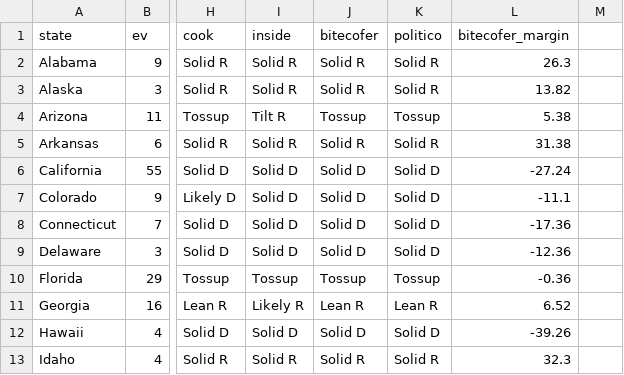
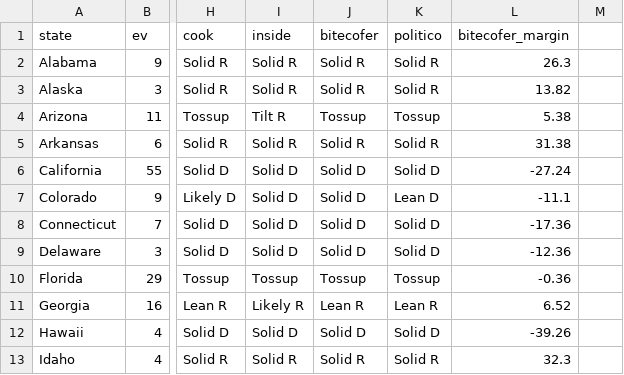
Before and after one commit to ben2vec/jhkforecasts, a CSV file: presidential-forecast/simdata.csv, drawn as a sheet; only a part is shown, gaps mark what is left out; the diff names each change by its address in the sheet, - before the commit and + after, or states it on an @@ line.

```diff
--- a/presidential-forecast/simdata.csv
+++ b/presidential-forecast/simdata.csv
-K7 (politico): Solid D
+K7 (politico): Lean D
```
Also changed, not shown: presidential_forecast/simdata.csv.
